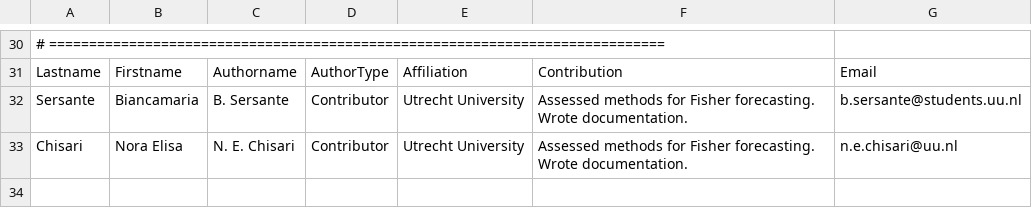
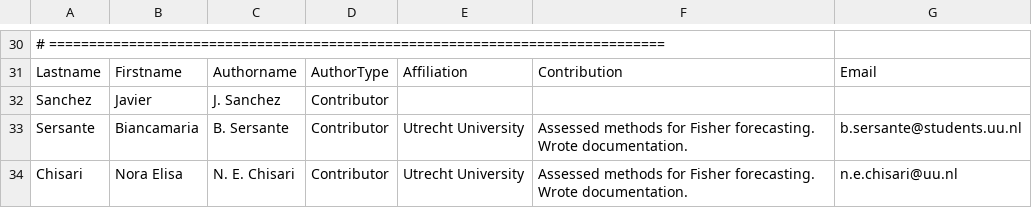
Before and after one commit to LSSTDESC/augur, a CSV file: note/authors.csv, drawn as a sheet; only a part is shown, gaps mark what is left out.

Commit message:
Add Javi to authors

```diff
--- a/note/authors.csv
+++ b/note/authors.csv
@@ -31,2 +31,3 @@
 Lastname,Firstname,Authorname,AuthorType,Affiliation,Contribution,Email
+Sanchez, Javier, J. Sanchez, Contributor, "", ""
 Sersante, Biancamaria,B. Sersante,Contributor,"Utrecht University","Assessed methods for Fisher forecasting. Wrote documentation.",b.sersante@students.uu.nl
```
